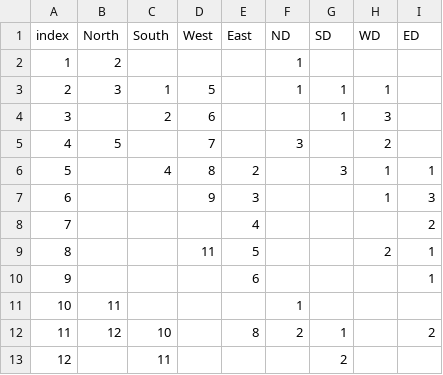
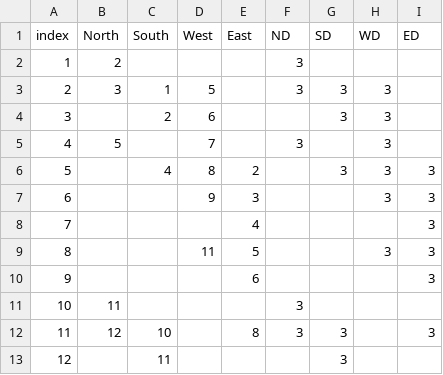
Before and after one commit to walkerhsu/Arduino-car-visit, a CSV file: python/data/medium_maze.csv, drawn as a sheet.

```diff
--- a/python/data/medium_maze.csv
+++ b/python/data/medium_maze.csv
@@ -1,13 +1,13 @@
 index,North,South,West,East,ND,SD,WD,ED
-1,2,,,,1,,,
-2,3,1,5,,1,1,1,
-3,,2,6,,,1,3,
-4,5,,7,,3,,2,
-5,,4,8,2,,3,1,1
-6,,,9,3,,,1,3
-7,,,,4,,,,2
-8,,,11,5,,,2,1
-9,,,,6,,,,1
-10,11,,,,1,,,
-11,12,10,,8,2,1,,2
-12,,11,,,,2,,
+1,2,,,,3,,,
+2,3,1,5,,3,3,3,
+3,,2,6,,,3,3,
+4,5,,7,,3,,3,
+5,,4,8,2,,3,3,3
+6,,,9,3,,,3,3
+7,,,,4,,,,3
+8,,,11,5,,,3,3
+9,,,,6,,,,3
+10,11,,,,3,,,
+11,12,10,,8,3,3,,3
+12,,11,,,,3,,
```
Also changed, not shown: 9 other files.
